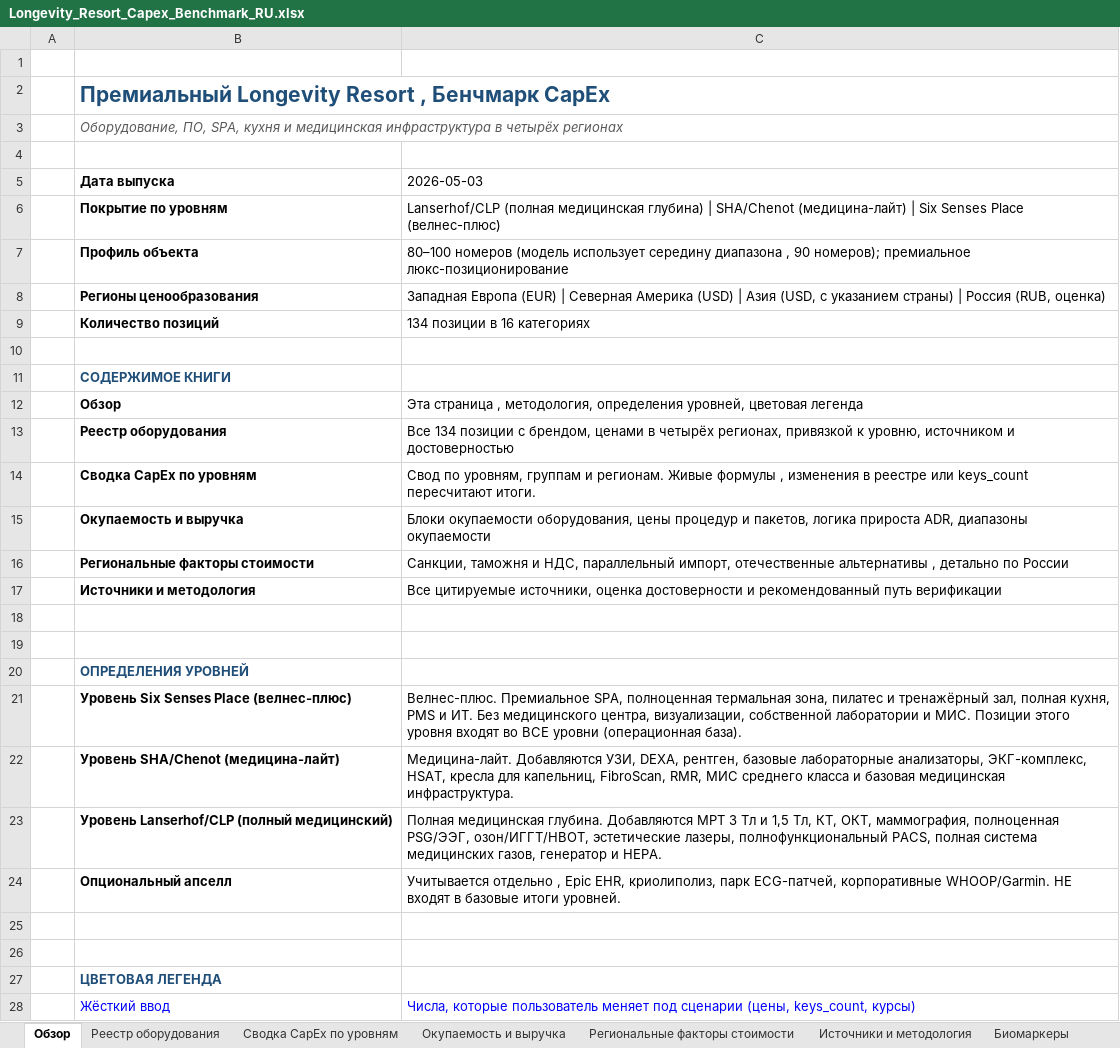
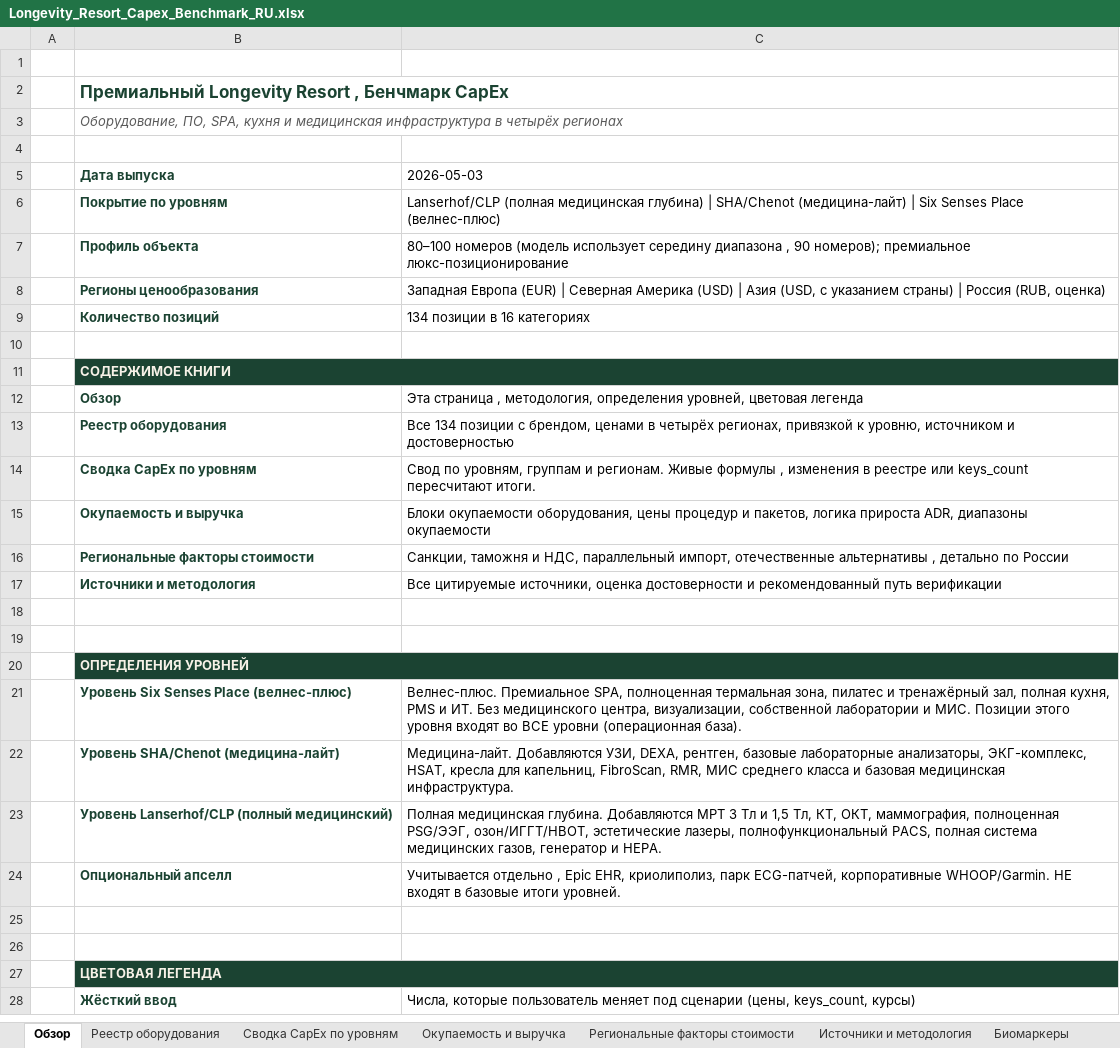
Before and after one commit to Diditojo/sapir-group-website, an Excel workbook: Projects/Luch/Longevity_Resort_Capex_Benchmark_RU.xlsx, sheet Обзор, drawn as a sheet; only a part is shown; values as stored, in another font and other column widths than the file's, no borders; the diff covers the shown part only; the diff names each change by its address in the sheet, - before the commit and + after, or states it on an @@ line.

```diff
--- a/Projects/Luch/Longevity_Resort_Capex_Benchmark_RU.xlsx (sheet Обзор)
+++ b/Projects/Luch/Longevity_Resort_Capex_Benchmark_RU.xlsx (sheet Обзор)
-B2 text colour: #1F4E78
+B2 text colour: #1B4332, text size: smaller
-B5:B9 text colour: black
+B5:B9 text colour: #1B4332
-B11:C11 fill: none
+B11:C11 fill: #1B4332
-B11 text colour: #1F4E78
+B11 text colour: #F6F1E7
+B11:C11 merged
-B12:B17 text colour: black
+B12:B17 text colour: #1B4332
-B20:C20 fill: none
+B20:C20 fill: #1B4332
-B20 text colour: #1F4E78
+B20 text colour: #F6F1E7
+B20:C20 merged
-B21:B24 text colour: black
+B21:B24 text colour: #1B4332
-B27:C27 fill: none
+B27:C27 fill: #1B4332
-B27 text colour: #1F4E78
+B27 text colour: #F6F1E7
+B27:C27 merged
@@ B28 bold: off → on, text colour: #0000FF → #1B4332 @@
-C28 text colour: #0000FF
+C28 text colour: black
```
Also changed, not shown: cell formats and merged cells elsewhere in this sheet, sheet Реестр оборудования, sheet Сводка CapEx по уровням, sheet Окупаемость и выручка, sheet Источники и методология, sheet Региональные факторы стоимости, sheet Биомаркеры, 2 more sheets, 2 other files.
